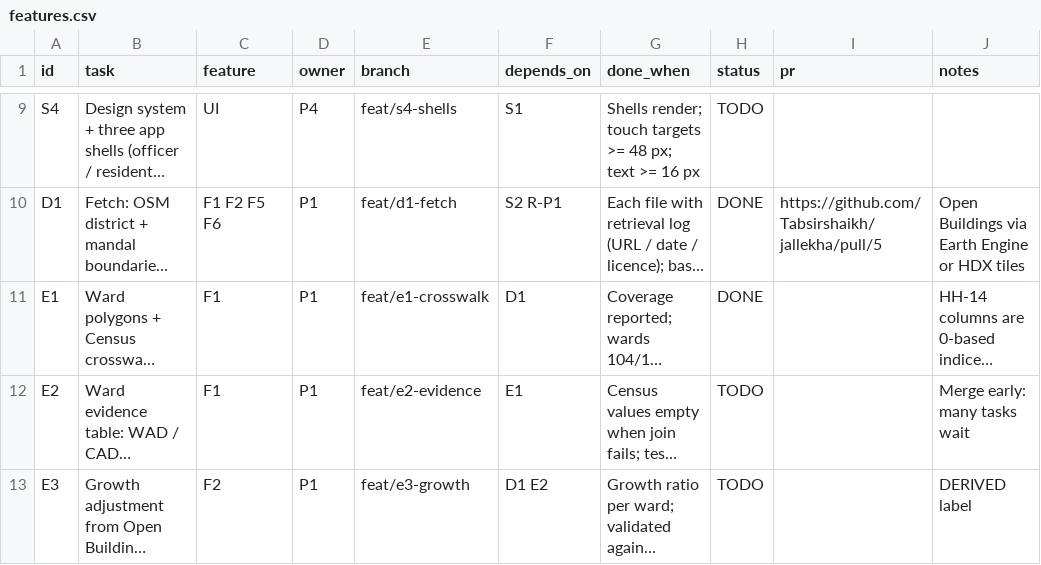
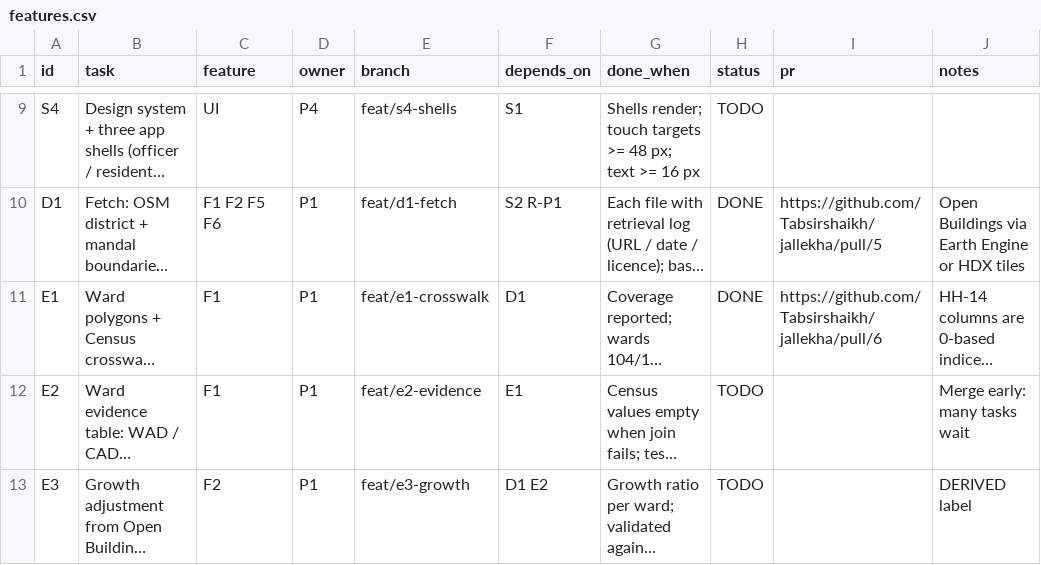
Before and after one commit to Tabsirshaikh/jallekha, a CSV file: docs/features.csv, drawn as a sheet; only a part is shown, gaps mark what is left out; long unchanged cells end in …; the diff names each change by its address in the sheet, - before the commit and + after, or states it on an @@ line.

Commit message:
docs: link E1 pull request and mark task complete

```diff
--- a/docs/features.csv
+++ b/docs/features.csv
-I11 (pr): (empty)
+I11 (pr): https://github.com/Tabsirshaikh/jallekha/pull/6
```
Also changed, not shown: 1 other file.
